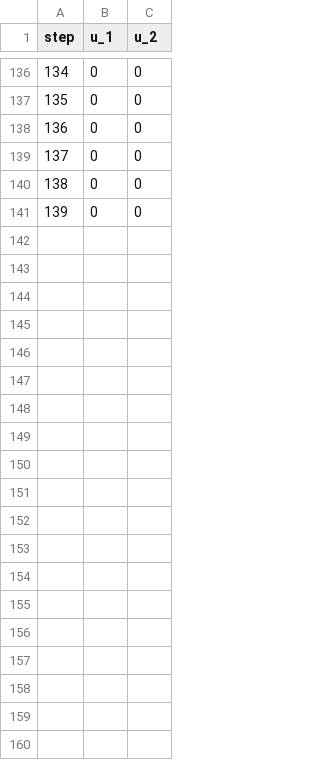
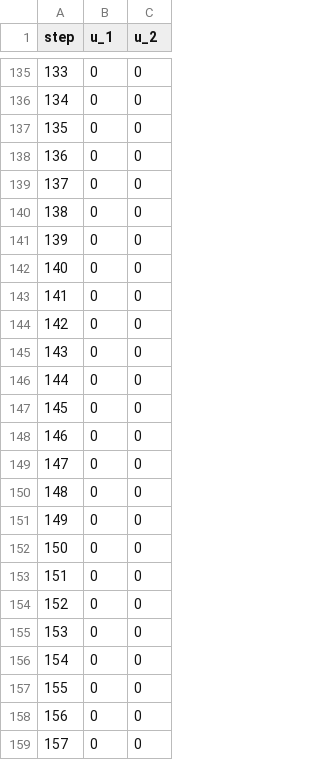
Before and after one commit to jackcenter/Localization_for_Differenctial_Drive, a CSV file: settings/inputs/inputs2.csv, drawn as a sheet; only a part is shown, gaps mark what is left out; the diff covers the shown part only; the diff names each change by its address in the sheet, - before the commit and + after, or states it on an @@ line.

```diff
--- a/settings/inputs/inputs2.csv
+++ b/settings/inputs/inputs2.csv
@@ column A (step) renumbered between rows 2 and 140 @@
+row 141: 139 | 0 | 0
+row 142: 140 | 0 | 0
+row 143: 141 | 0 | 0
+row 144: 142 | 0 | 0
+row 145: 143 | 0 | 0
+row 146: 144 | 0 | 0
+row 147: 145 | 0 | 0
+row 148: 146 | 0 | 0
+row 149: 147 | 0 | 0
+row 150: 148 | 0 | 0
+row 151: 149 | 0 | 0
+row 152: 150 | 0 | 0
+row 153: 151 | 0 | 0
+row 154: 152 | 0 | 0
+row 155: 153 | 0 | 0
+row 156: 154 | 0 | 0
+row 157: 155 | 0 | 0
+row 158: 156 | 0 | 0
+row 159: 157 | 0 | 0
```
Also changed, not shown: 43 added rows and 1 removed row elsewhere in this file, 9 other files.
